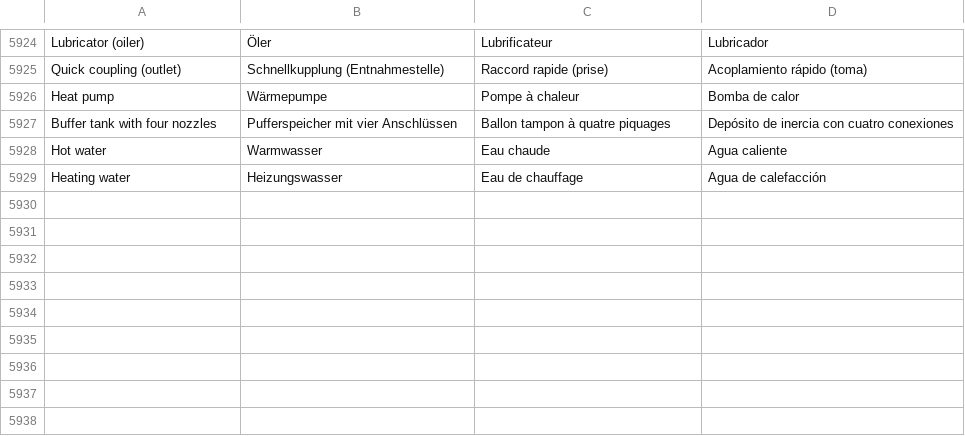
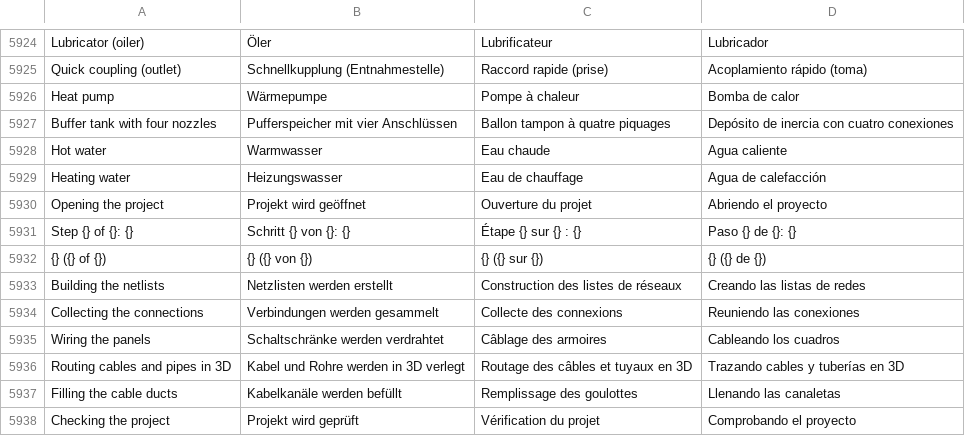
Before and after one commit to JukkaJor/OpenECraft, a TSV file: crates/openecraft-i18n/src/catalog/extra.tsv, drawn as a sheet; only a part is shown, gaps mark what is left out.

```diff
--- a/crates/openecraft-i18n/src/catalog/extra.tsv
+++ b/crates/openecraft-i18n/src/catalog/extra.tsv
@@ -5929 +5929,10 @@ Hot water	Warmwasser	Eau chaude	Agua caliente
 Heating water	Heizungswasser	Eau de chauffage	Agua de calefacción
+Opening the project	Projekt wird geöffnet	Ouverture du projet	Abriendo el proyecto
+Step {} of {}: {}	Schritt {} von {}: {}	Étape {} sur {} : {}	Paso {} de {}: {}
+{} ({} of {})	{} ({} von {})	{} ({} sur {})	{} ({} de {})
+Building the netlists	Netzlisten werden erstellt	Construction des listes de réseaux	Creando las listas de redes
+Collecting the connections	Verbindungen werden gesammelt	Collecte des connexions	Reuniendo las conexiones
+Wiring the panels	Schaltschränke werden verdrahtet	Câblage des armoires	Cableando los cuadros
+Routing cables and pipes in 3D	Kabel und Rohre werden in 3D verlegt	Routage des câbles et tuyaux en 3D	Trazando cables y tuberías en 3D
+Filling the cable ducts	Kabelkanäle werden befüllt	Remplissage des goulottes	Llenando las canaletas
+Checking the project	Projekt wird geprüft	Vérification du projet	Comprobando el proyecto
```
Also changed, not shown: 13 other files.
